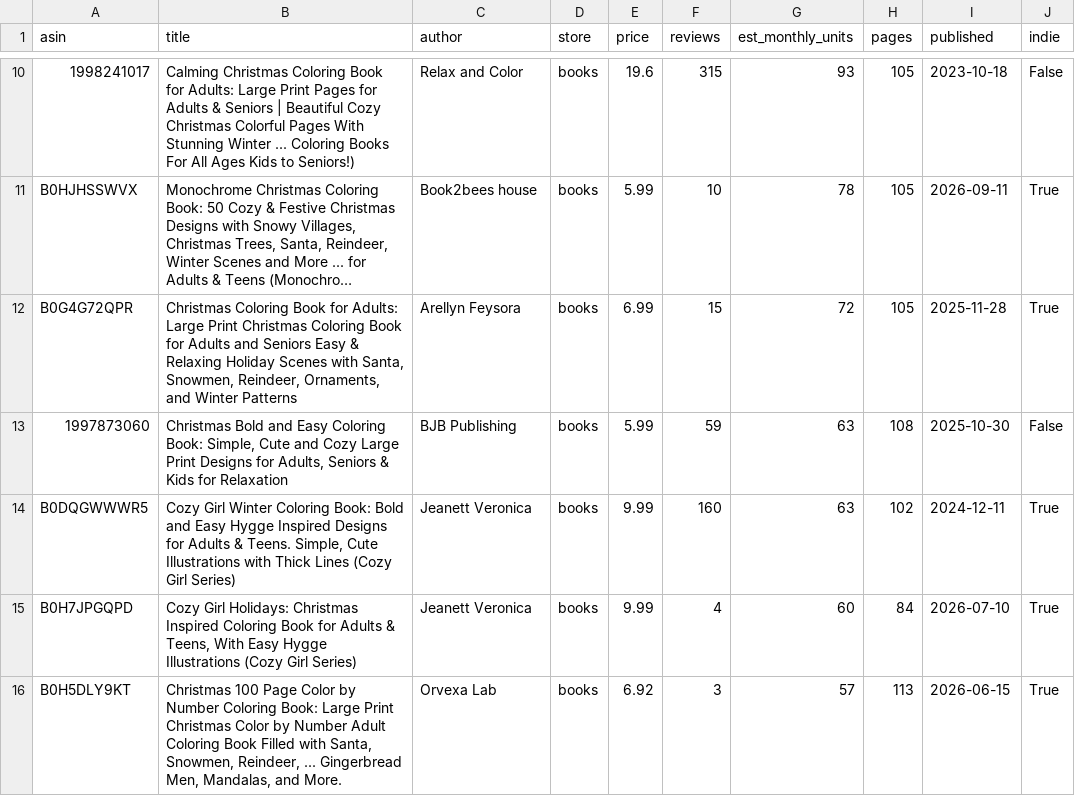
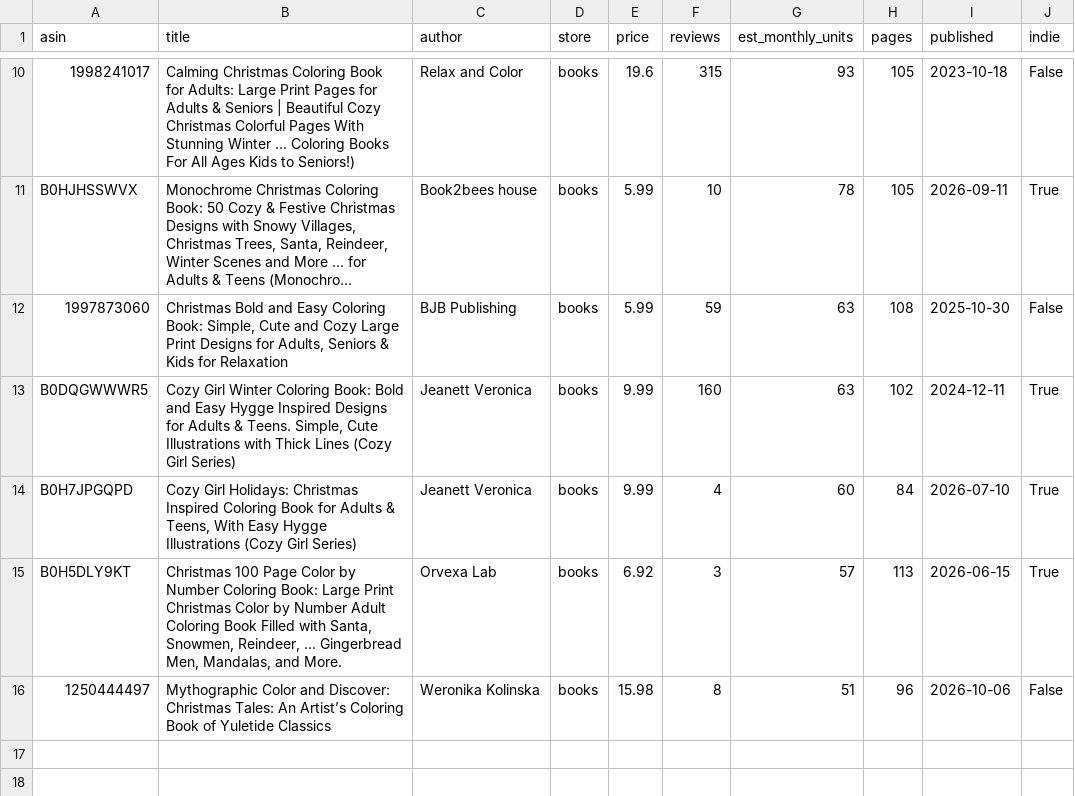
Before and after one commit to ttion01/kdptop-research, a CSV file: reports/winter-adult-coloring-kdp/data/top_books.csv, drawn as a sheet; only a part is shown, gaps mark what is left out; long unchanged cells end in …; removed rows and columns are numbered as before the commit, all else as after; the diff names each change by its address in the sheet, - before the commit and + after, or states it on an @@ line.

Commit message:
Update reports

```diff
--- a/reports/winter-adult-coloring-kdp/data/top_books.csv
+++ b/reports/winter-adult-coloring-kdp/data/top_books.csv
-row 12: B0G4G72QPR | Christmas Coloring Book for Adults: Large Print Christmas Coloring Book for Adults and Seniors Easy & Relaxing Holiday Scenes with Santa, Snowmen, Reindeer, Ornaments, and Winter Patterns | Arellyn Feysora | books | 6.99 | 15 | 72 | 105 | 2025-11-28 | True
+row 16: 1250444497 | Mythographic Color and Discover: Christmas Tales: An Artist’s Coloring Book of Yuletide Classics | Weronika Kolinska | books | 15.98 | 8 | 51 | 96 | 2026-10-06 | False
```
Also changed, not shown: reports/winter-adult-coloring-kdp/data/summary.csv, 3 other files.
